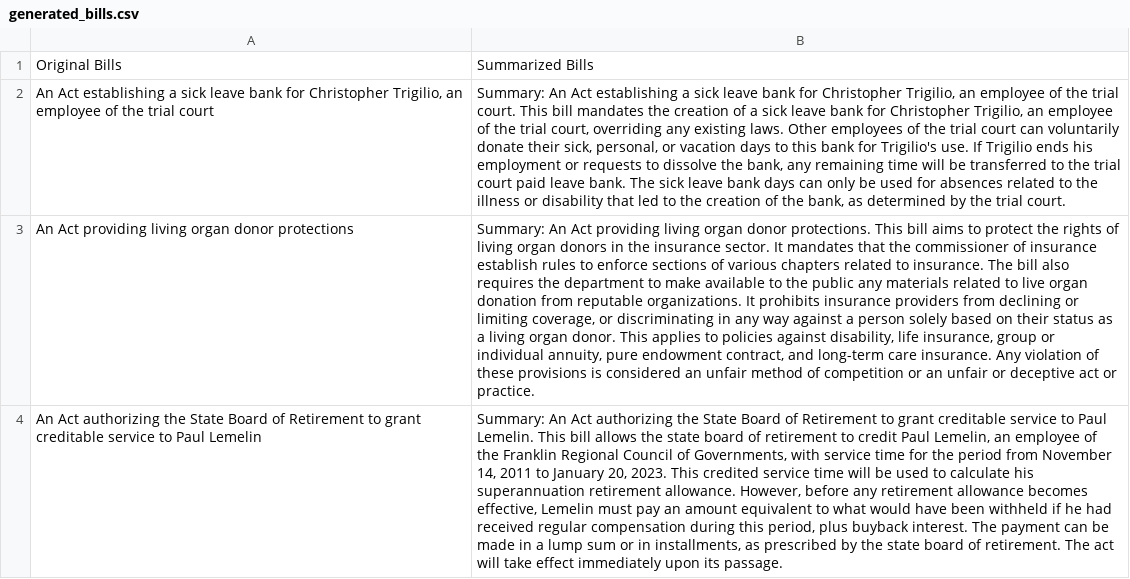
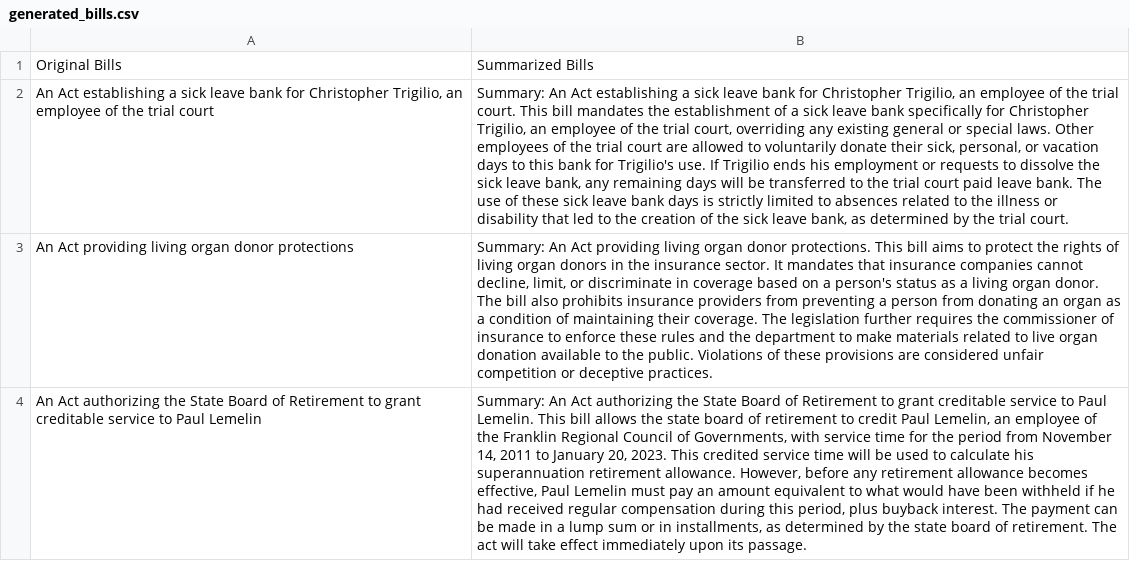
Before and after one commit to BU-Spark/ml-maple-bill-summarization, a CSV file: demoapp/generated_bills.csv, drawn as a sheet; the diff names each change by its address in the sheet, - before the commit and + after, or states it on an @@ line.

```diff
--- a/demoapp/generated_bills.csv
+++ b/demoapp/generated_bills.csv
-B2: …mandates the creation of a sick leave bank for Christopher Trigilio, an employee of the trial court, overriding any existing laws. Other employees of the trial court can voluntarily donate their sick, personal, or vacation days to this bank for Trigilio's use. If Trigilio ends his employment or requests to dissolve the bank, any remaining time will be transferred to the trial court paid leave bank. The sick leave bank days can only be used for absences related to the illness or disability that led to the creation of the bank, as…
+B2: …mandates the establishment of a sick leave bank specifically for Christopher Trigilio, an employee of the trial court, overriding any existing general or special laws. Other employees of the trial court are allowed to voluntarily donate their sick, personal, or vacation days to this bank for Trigilio's use. If Trigilio ends his employment or requests to dissolve the sick leave bank, any remaining days will be transferred to the trial court paid leave bank. The use of these sick leave bank days is strictly limited to absences related to the illness or disability that led to the creation of the sick leave bank, as…
-B3: …mandates that the commissioner of insurance establish rules to enforce sections of various chapters related to insurance. The bill also requires the department to make available to the public any materials related to live organ donation from reputable organizations. It prohibits insurance providers from declining or limiting coverage, or discriminating in any way against a person solely based on their status as a living organ donor. This applies to policies against disability, life insurance, group or individual annuity, pure endowment contract, and long-term care insurance. Any violation of these provisions is considered an unfair method of competition or an unfair or deceptive act or practice.
+B3: …mandates that insurance companies cannot decline, limit, or discriminate in coverage based on a person's status as a living organ donor. The bill also prohibits insurance providers from preventing a person from donating an organ as a condition of maintaining their coverage. The legislation further requires the commissioner of insurance to enforce these rules and the department to make materials related to live organ donation available to the public. Violations of these provisions are considered unfair competition or deceptive practices.
-B4: …becomes effective, Lemelin must pay an amount equivalent to what would have been withheld if he had received regular compensation during this period, plus buyback interest. The payment can be made in a lump sum or in installments, as prescribed by the…
+B4: …becomes effective, Paul Lemelin must pay an amount equivalent to what would have been withheld if he had received regular compensation during this period, plus buyback interest. The payment can be made in a lump sum or in installments, as determined by the…
```
Also changed, not shown: 2 other files.
